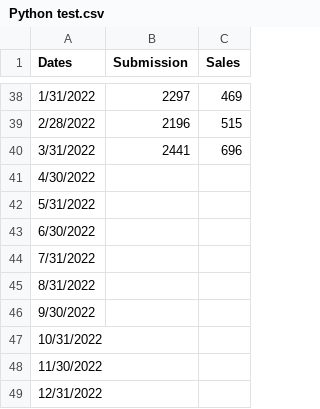
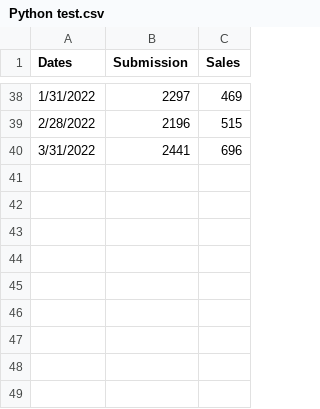
Before and after one commit to jchen096/CSV, a CSV file: Python test.csv, drawn as a sheet; only a part is shown, gaps mark what is left out; the diff names each change by its address in the sheet, - before the commit and + after, or states it on an @@ line.

Commit message:
Add files via upload

```diff
--- a/Python test.csv
+++ b/Python test.csv
-row 41: 4/30/2022
-row 42: 5/31/2022
-row 43: 6/30/2022
-row 44: 7/31/2022
-row 45: 8/31/2022
-row 46: 9/30/2022
-row 47: 10/31/2022
-row 48: 11/30/2022
-row 49: 12/31/2022
```
